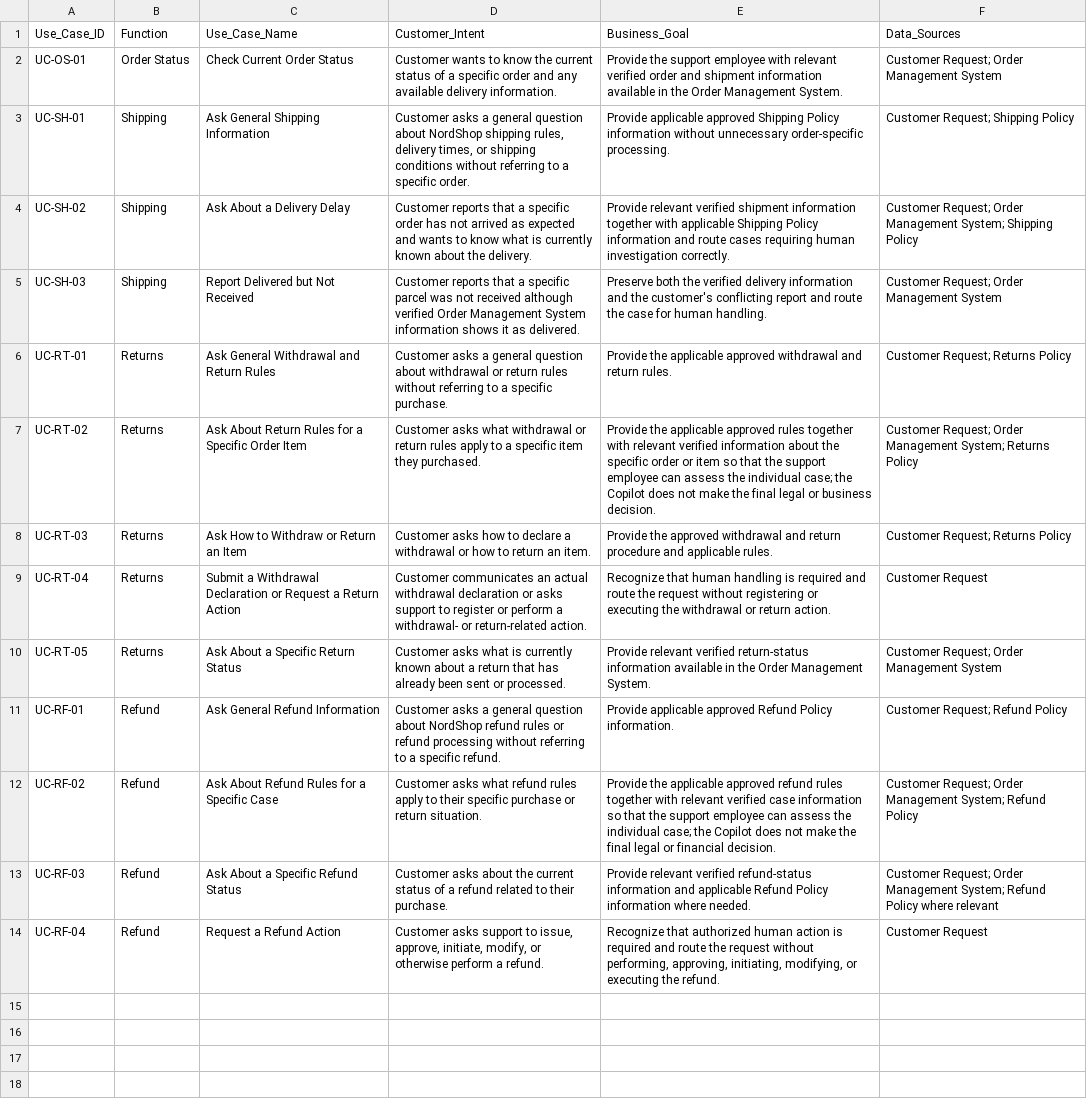
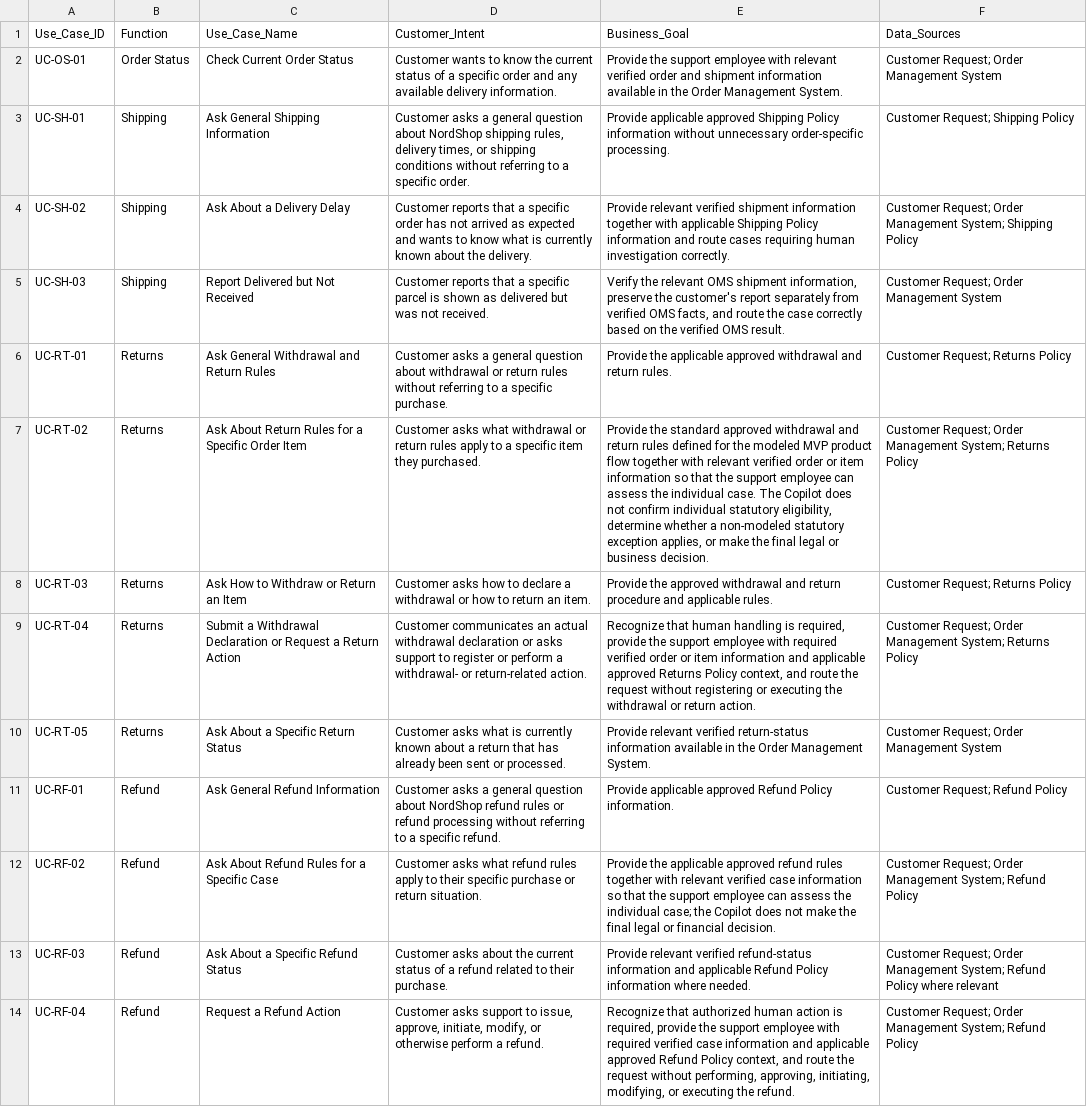
Before and after one commit to Safonovanastya87/ai-customer-support-copilot, a CSV file: docs/product/use_cases.csv, drawn as a sheet; the diff names each change by its address in the sheet, - before the commit and + after, or states it on an @@ line.

```diff
--- a/docs/product/use_cases.csv
+++ b/docs/product/use_cases.csv
-D5 (Customer_Intent): …specific parcel was not received although verified Order Management System information shows it as delivered.
+D5 (Customer_Intent): …specific parcel is shown as delivered but was not received.
-E5 (Business_Goal): Preserve both the verified delivery information and the customer's conflicting report and route the case for human handling.
+E5 (Business_Goal): Verify the relevant OMS shipment information, preserve the customer's report separately from verified OMS facts, and route the case correctly based on the verified OMS result.
-E7 (Business_Goal): Provide the applicable approved rules together with relevant verified information about the specific order or item so that the support employee can assess the individual case; the Copilot does not make the…
+E7 (Business_Goal): Provide the standard approved withdrawal and return rules defined for the modeled MVP product flow together with relevant verified order or item information so that the support employee can assess the individual case. The Copilot does not confirm individual statutory eligibility, determine whether a non-modeled statutory exception applies, or make the…
-E9 (Business_Goal): …handling is required and route…
+E9 (Business_Goal): …handling is required, provide the support employee with required verified order or item information and applicable approved Returns Policy context, and route…
-F9 (Data_Sources): Customer Request
+F9 (Data_Sources): Customer Request; Order Management System; Returns Policy
-E14 (Business_Goal): …action is required and route…
+E14 (Business_Goal): …action is required, provide the support employee with required verified case information and applicable approved Refund Policy context, and route…
-F14 (Data_Sources): Customer Request
+F14 (Data_Sources): Customer Request; Order Management System; Refund Policy
```
Also changed, not shown: docs/product/acceptance_criteria.csv, docs/product/scenarios.csv, 9 other files.
